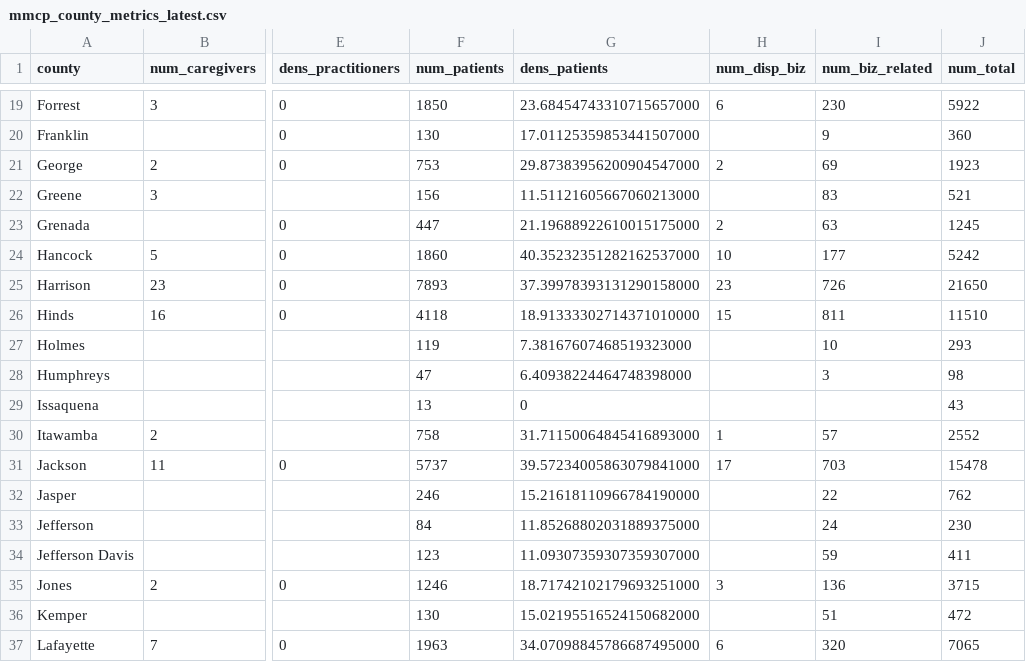
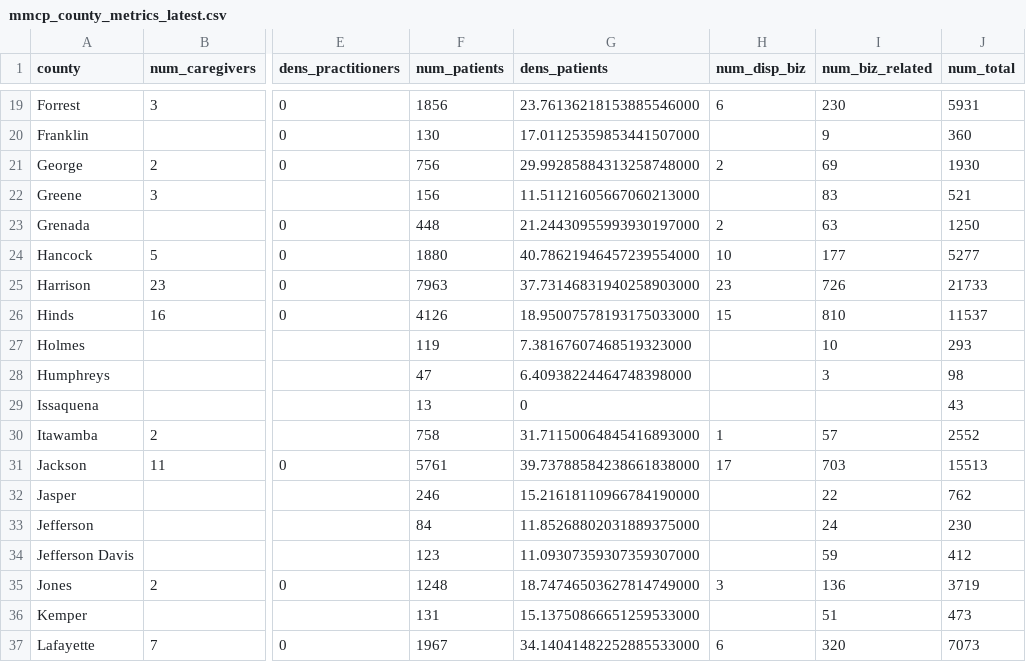
Before and after one commit to Booman008/3ma-legislative-map, a CSV file: CSV Imports/mmcp_county_metrics_latest.csv, drawn as a sheet; only a part is shown, gaps mark what is left out; the diff covers the shown part only; the diff names each change by its address in the sheet, - before the commit and + after, or states it on an @@ line.

```diff
--- a/CSV Imports/mmcp_county_metrics_latest.csv
+++ b/CSV Imports/mmcp_county_metrics_latest.csv
-F19 (num_patients): 1850
+F19 (num_patients): 1856
-G19 (dens_patients): 23.68454743310715657000
+G19 (dens_patients): 23.76136218153885546000
-J19 (num_total): 5922
+J19 (num_total): 5931
-F21 (num_patients): 753
+F21 (num_patients): 756
-G21 (dens_patients): 29.87383956200904547000
+G21 (dens_patients): 29.99285884313258748000
-J21 (num_total): 1923
+J21 (num_total): 1930
-F23 (num_patients): 447
+F23 (num_patients): 448
-G23 (dens_patients): 21.19688922610015175000
+G23 (dens_patients): 21.24430955993930197000
-J23 (num_total): 1245
+J23 (num_total): 1250
-F24 (num_patients): 1860
+F24 (num_patients): 1880
-G24 (dens_patients): 40.35232351282162537000
+G24 (dens_patients): 40.78621946457239554000
-J24 (num_total): 5242
+J24 (num_total): 5277
-F25 (num_patients): 7893
+F25 (num_patients): 7963
-G25 (dens_patients): 37.39978393131290158000
+G25 (dens_patients): 37.73146831940258903000
-J25 (num_total): 21650
+J25 (num_total): 21733
-F26 (num_patients): 4118
+F26 (num_patients): 4126
-G26 (dens_patients): 18.91333302714371010000
+G26 (dens_patients): 18.95007578193175033000
-I26 (num_biz_related): 811
+I26 (num_biz_related): 810
-J26 (num_total): 11510
+J26 (num_total): 11537
-F31 (num_patients): 5737
+F31 (num_patients): 5761
-G31 (dens_patients): 39.57234005863079841000
+G31 (dens_patients): 39.73788584238661838000
-J31 (num_total): 15478
+J31 (num_total): 15513
-J34 (num_total): 411
+J34 (num_total): 412
-F35 (num_patients): 1246
+F35 (num_patients): 1248
-G35 (dens_patients): 18.71742102179693251000
+G35 (dens_patients): 18.74746503627814749000
-J35 (num_total): 3715
+J35 (num_total): 3719
-F36 (num_patients): 130
+F36 (num_patients): 131
-G36 (dens_patients): 15.02195516524150682000
+G36 (dens_patients): 15.13750866651259533000
-J36 (num_total): 472
+J36 (num_total): 473
-F37 (num_patients): 1963
+F37 (num_patients): 1967
-G37 (dens_patients): 34.07098845786687495000
+G37 (dens_patients): 34.14041482252885533000
-J37 (num_total): 7065
+J37 (num_total): 7073
```
Also changed, not shown: 131 edited cells elsewhere in this file, CSV Imports/mmcp_business_licenses_latest.csv, 4 other files.
